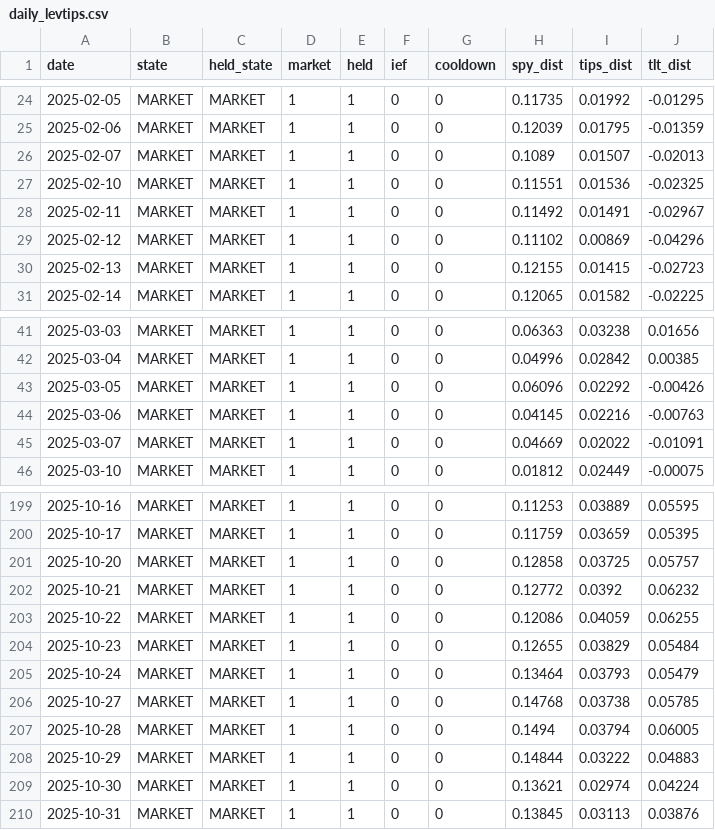
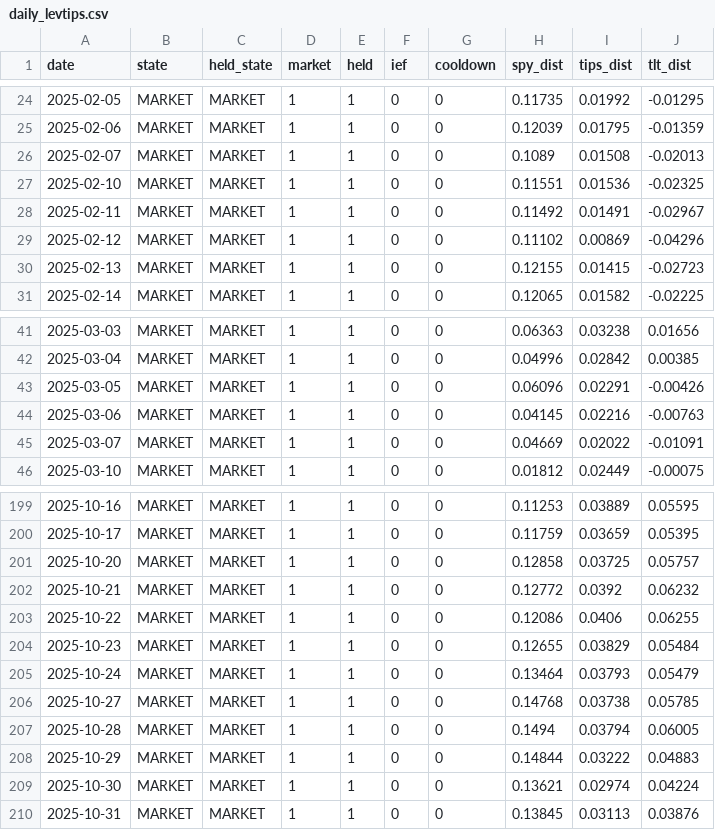
Before and after one commit to Sin3qz/Strategies-dashboard, a CSV file: data/daily_levtips.csv, drawn as a sheet; only a part is shown, gaps mark what is left out.

```diff
--- a/data/daily_levtips.csv
+++ b/data/daily_levtips.csv
@@ -25,3 +25,3 @@ date,state,held_state,market,held,ief,cooldown,spy_dist,tips_dist,tlt_dist
 2025-02-06,MARKET,MARKET,1,1,0,0,0.12039,0.01795,-0.01359
-2025-02-07,MARKET,MARKET,1,1,0,0,0.1089,0.01507,-0.02013
+2025-02-07,MARKET,MARKET,1,1,0,0,0.1089,0.01508,-0.02013
 2025-02-10,MARKET,MARKET,1,1,0,0,0.11551,0.01536,-0.02325
@@ -42,3 +42,3 @@ date,state,held_state,market,held,ief,cooldown,spy_dist,tips_dist,tlt_dist
 2025-03-04,MARKET,MARKET,1,1,0,0,0.04996,0.02842,0.00385
-2025-03-05,MARKET,MARKET,1,1,0,0,0.06096,0.02292,-0.00426
+2025-03-05,MARKET,MARKET,1,1,0,0,0.06096,0.02291,-0.00426
 2025-03-06,MARKET,MARKET,1,1,0,0,0.04145,0.02216,-0.00763
@@ -202,3 +202,3 @@ date,state,held_state,market,held,ief,cooldown,spy_dist,tips_dist,tlt_dist
 2025-10-21,MARKET,MARKET,1,1,0,0,0.12772,0.0392,0.06232
-2025-10-22,MARKET,MARKET,1,1,0,0,0.12086,0.04059,0.06255
+2025-10-22,MARKET,MARKET,1,1,0,0,0.12086,0.0406,0.06255
 2025-10-23,MARKET,MARKET,1,1,0,0,0.12655,0.03829,0.05484
```
Also changed, not shown: data/equity.csv, 6 other files.
